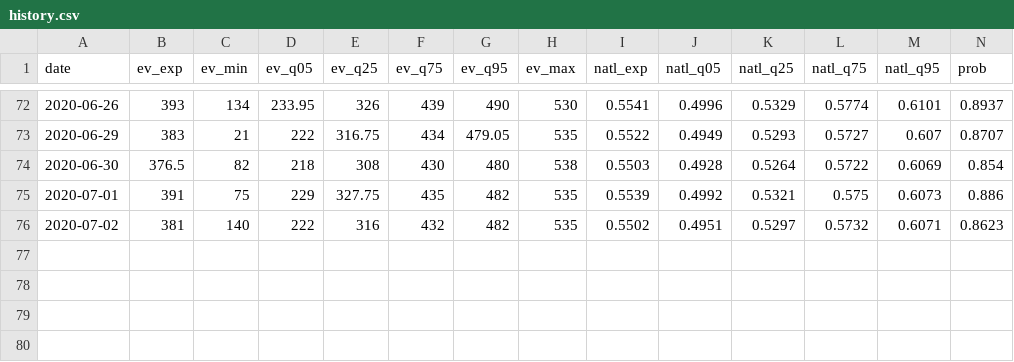
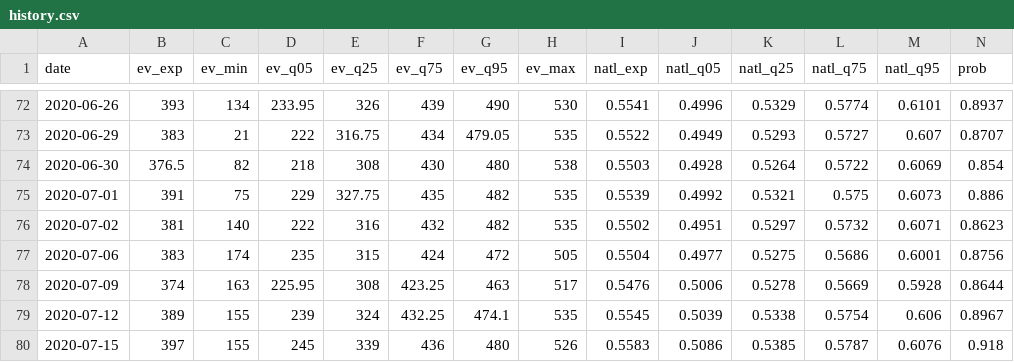
Before and after one commit to CoryMcCartan/president, a CSV file: docs/history.csv, drawn as a sheet; only a part is shown, gaps mark what is left out; rows hold the shown columns only; the diff names each change by its address in the sheet, - before the commit and + after, or states it on an @@ line.

```diff
--- a/docs/history.csv
+++ b/docs/history.csv
+row 77: 2020-07-06 | 383 | 174 | 235 | 315 | 424 | 472 | 505 | 0.5504 | 0.4977 | 0.5275 | 0.5686 | 0.6001 | 0.8756
+row 78: 2020-07-09 | 374 | 163 | 225.95 | 308 | 423.25 | 463 | 517 | 0.5476 | 0.5006 | 0.5278 | 0.5669 | 0.5928 | 0.8644
+row 79: 2020-07-12 | 389 | 155 | 239 | 324 | 432.25 | 474.1 | 535 | 0.5545 | 0.5039 | 0.5338 | 0.5754 | 0.606 | 0.8967
+row 80: 2020-07-15 | 397 | 155 | 245 | 339 | 436 | 480 | 526 | 0.5583 | 0.5086 | 0.5385 | 0.5787 | 0.6076 | 0.918
```
Also changed, not shown: docs/polls.csv, 5 other files.
